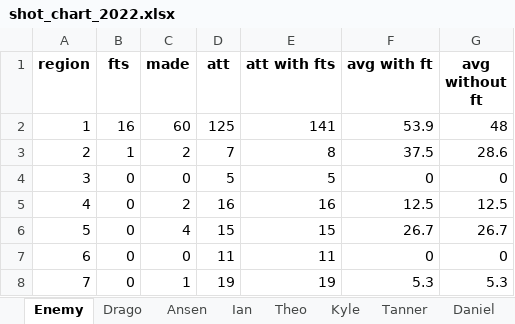
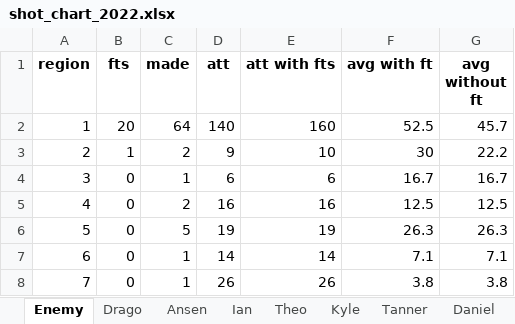
Before and after one commit to leonlufkin/potsdam-bball, an Excel workbook: results/shot_chart_2022.xlsx, sheet Enemy, drawn as a sheet; only a part is shown; values as stored, in another font and other column widths than the file's, no borders; the diff covers the shown part only; the diff names each change by its address in the sheet, - before the commit and + after, or states it on an @@ line.

```diff
--- a/results/shot_chart_2022.xlsx (sheet Enemy)
+++ b/results/shot_chart_2022.xlsx (sheet Enemy)
-B2 (fts): 16
+B2 (fts): 20
-C2 (made): 60
+C2 (made): 64
-D2 (att): 125
+D2 (att): 140
-E2 (att with fts): 141
+E2 (att with fts): 160
-F2 (avg with ft): 53.9
+F2 (avg with ft): 52.5
-G2 (avg without ft): 48
+G2 (avg without ft): 45.7
-D3 (att): 7
+D3 (att): 9
-E3 (att with fts): 8
+E3 (att with fts): 10
-F3 (avg with ft): 37.5
+F3 (avg with ft): 30
-G3 (avg without ft): 28.6
+G3 (avg without ft): 22.2
-C4 (made): 0
+C4 (made): 1
-D4 (att): 5
+D4 (att): 6
-E4 (att with fts): 5
+E4 (att with fts): 6
-F4 (avg with ft): 0
+F4 (avg with ft): 16.7
-G4 (avg without ft): 0
+G4 (avg without ft): 16.7
-C6 (made): 4
+C6 (made): 5
-D6 (att): 15
+D6 (att): 19
-E6 (att with fts): 15
+E6 (att with fts): 19
-F6 (avg with ft): 26.7
+F6 (avg with ft): 26.3
-G6 (avg without ft): 26.7
+G6 (avg without ft): 26.3
-C7 (made): 0
+C7 (made): 1
-D7 (att): 11
+D7 (att): 14
-E7 (att with fts): 11
+E7 (att with fts): 14
-F7 (avg with ft): 0
+F7 (avg with ft): 7.1
-G7 (avg without ft): 0
+G7 (avg without ft): 7.1
-D8 (att): 19
+D8 (att): 26
-E8 (att with fts): 19
+E8 (att with fts): 26
-F8 (avg with ft): 5.3
+F8 (avg with ft): 3.8
-G8 (avg without ft): 5.3
+G8 (avg without ft): 3.8
```
Also changed, not shown: 17 edited cells elsewhere in this sheet, sheet Potsdam, sheet Drago, sheet Ian, sheet Tyler, sheet Tanner, sheet Kyle, 5 more sheets, results/stats_2021.xlsx, results/stats_2022.xlsx, 5 other files.
